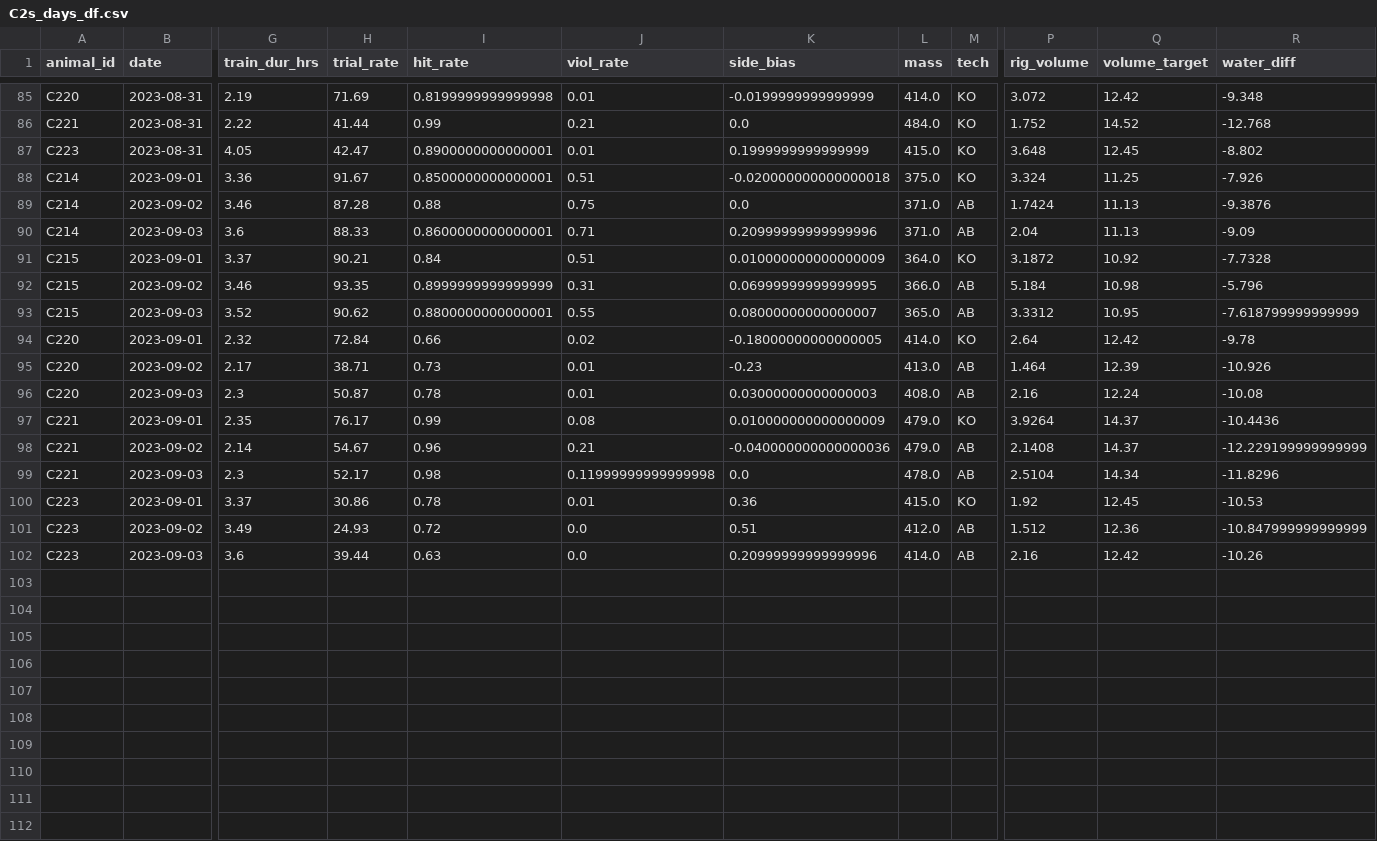
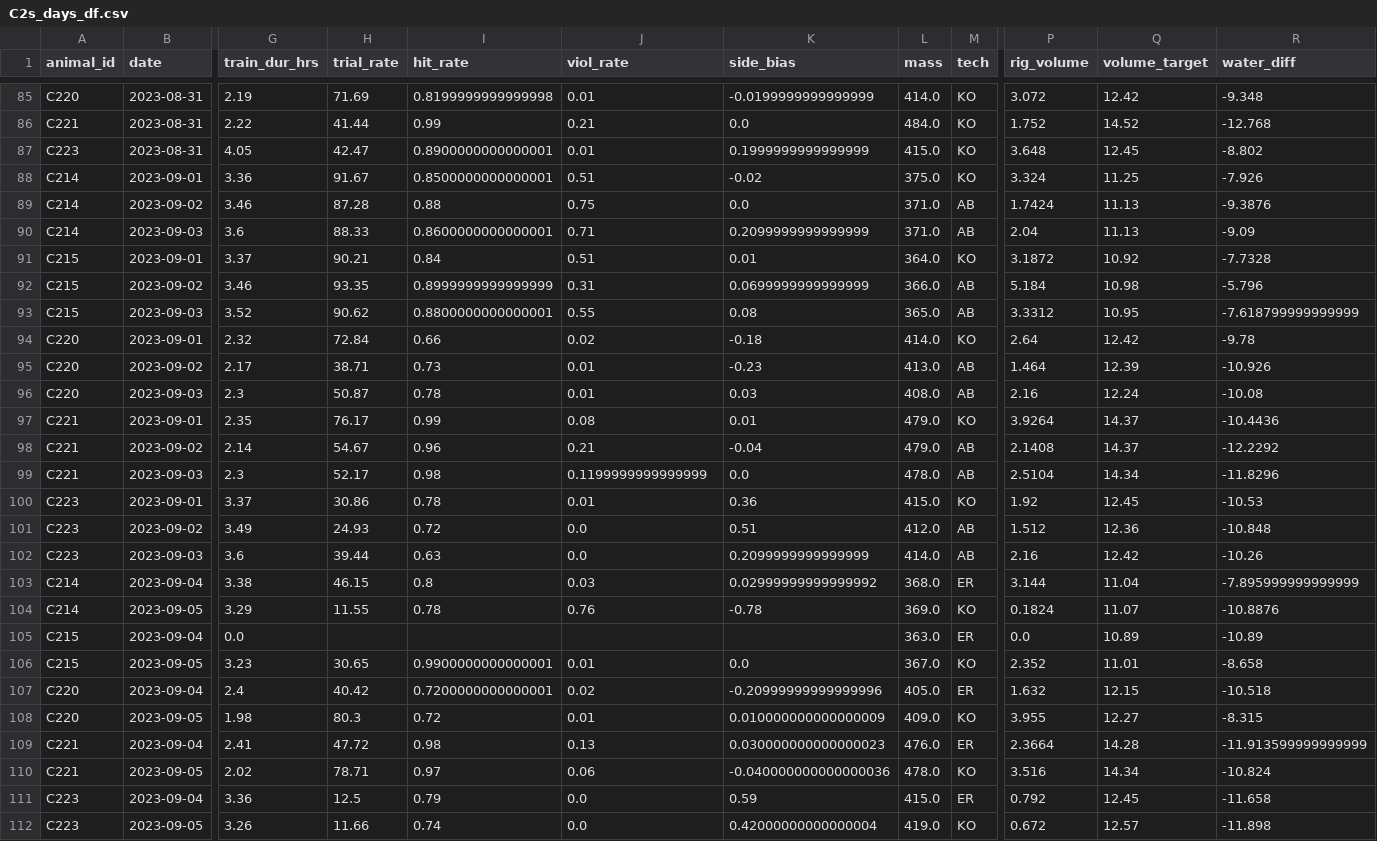
Before and after one commit to Brody-Lab/jbreda_animal_training, a CSV file: data/days_dfs/C2s_days_df.csv, drawn as a sheet; only a part is shown, gaps mark what is left out; rows hold the shown columns only; the diff names each change by its address in the sheet, - before the commit and + after, or states it on an @@ line.

```diff
--- a/data/days_dfs/C2s_days_df.csv
+++ b/data/days_dfs/C2s_days_df.csv
-K88 (side_bias): -0.020000000000000018
+K88 (side_bias): -0.02
-K90 (side_bias): 0.20999999999999996
+K90 (side_bias): 0.2099999999999999
-K91 (side_bias): 0.010000000000000009
+K91 (side_bias): 0.01
-K92 (side_bias): 0.06999999999999995
+K92 (side_bias): 0.0699999999999999
-K93 (side_bias): 0.08000000000000007
+K93 (side_bias): 0.08
-K94 (side_bias): -0.18000000000000005
+K94 (side_bias): -0.18
-K96 (side_bias): 0.03000000000000003
+K96 (side_bias): 0.03
-K97 (side_bias): 0.010000000000000009
+K97 (side_bias): 0.01
-K98 (side_bias): -0.040000000000000036
+K98 (side_bias): -0.04
-R98 (water_diff): -12.229199999999999
+R98 (water_diff): -12.2292
-J99 (viol_rate): 0.11999999999999998
+J99 (viol_rate): 0.1199999999999999
-R101 (water_diff): -10.847999999999999
+R101 (water_diff): -10.848
-K102 (side_bias): 0.20999999999999996
+K102 (side_bias): 0.2099999999999999
+row 103: C214 | 2023-09-04 | 3.38 | 46.15 | 0.8 | 0.03 | 0.02999999999999992 | 368.0 | ER | 3.144 | 11.04 | -7.895999999999999
+row 104: C214 | 2023-09-05 | 3.29 | 11.55 | 0.78 | 0.76 | -0.78 | 369.0 | KO | 0.1824 | 11.07 | -10.8876
+row 105: C215 | 2023-09-04 | 0.0 |  |  |  |  | 363.0 | ER | 0.0 | 10.89 | -10.89
+row 106: C215 | 2023-09-05 | 3.23 | 30.65 | 0.9900000000000001 | 0.01 | 0.0 | 367.0 | KO | 2.352 | 11.01 | -8.658
+row 107: C220 | 2023-09-04 | 2.4 | 40.42 | 0.7200000000000001 | 0.02 | -0.20999999999999996 | 405.0 | ER | 1.632 | 12.15 | -10.518
+row 108: C220 | 2023-09-05 | 1.98 | 80.3 | 0.72 | 0.01 | 0.010000000000000009 | 409.0 | KO | 3.955 | 12.27 | -8.315
+row 109: C221 | 2023-09-04 | 2.41 | 47.72 | 0.98 | 0.13 | 0.030000000000000023 | 476.0 | ER | 2.3664 | 14.28 | -11.913599999999999
+row 110: C221 | 2023-09-05 | 2.02 | 78.71 | 0.97 | 0.06 | -0.040000000000000036 | 478.0 | KO | 3.516 | 14.34 | -10.824
+row 111: C223 | 2023-09-04 | 3.36 | 12.5 | 0.79 | 0.0 | 0.59 | 415.0 | ER | 0.792 | 12.45 | -11.658
+row 112: C223 | 2023-09-05 | 3.26 | 11.66 | 0.74 | 0.0 | 0.42000000000000004 | 419.0 | KO | 0.672 | 12.57 | -11.898
```
Also changed, not shown: 12 other files.
